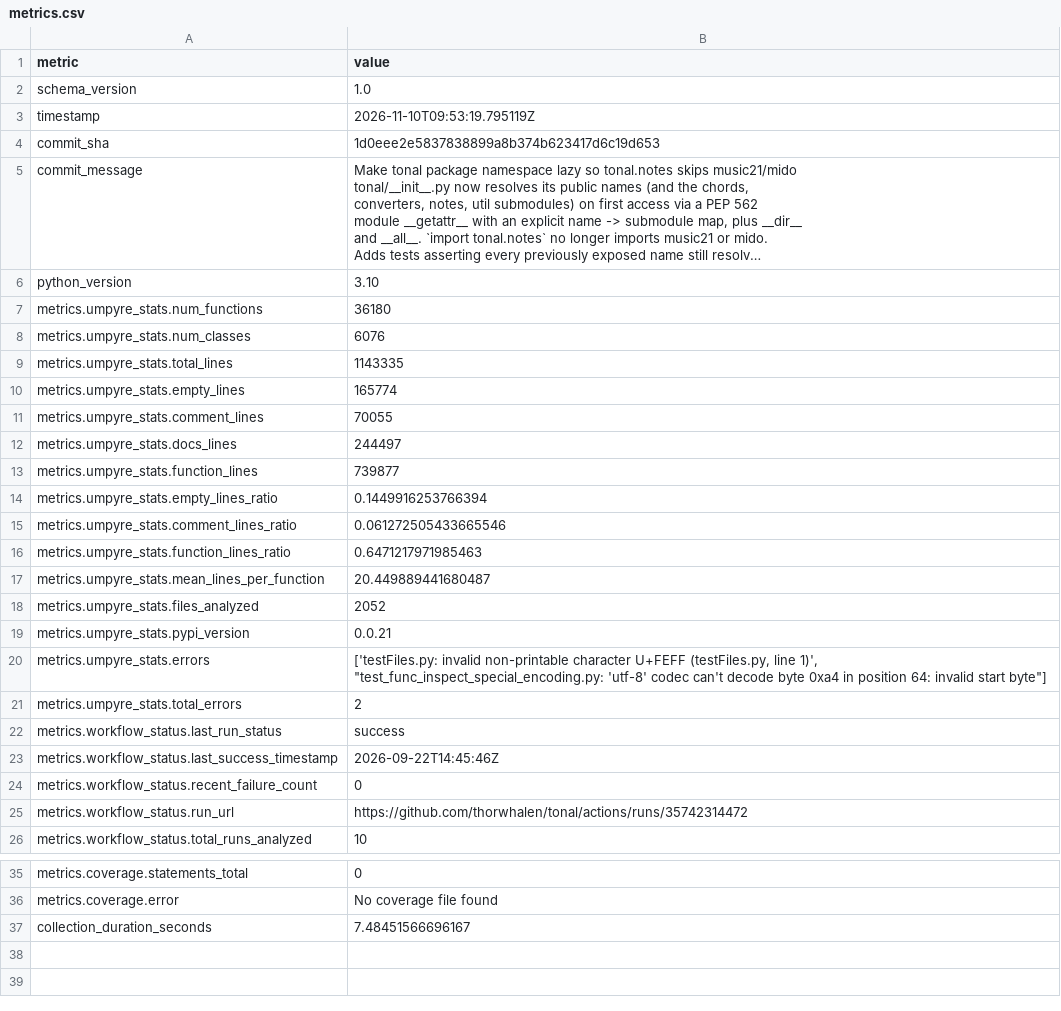
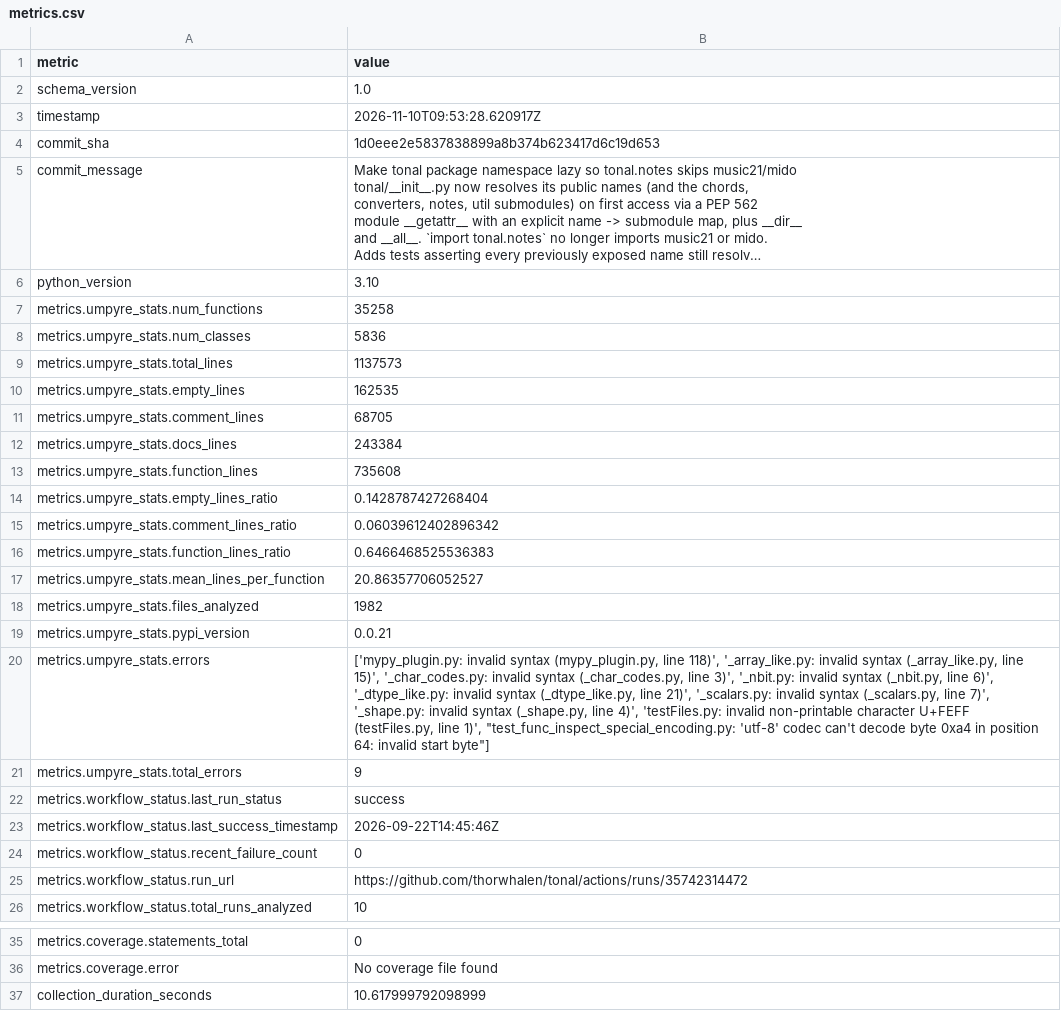
Before and after one commit to thorwhalen/tonal, a CSV file: metrics.csv, drawn as a sheet; only a part is shown, gaps mark what is left out; long unchanged cells end in …; the diff names each change by its address in the sheet, - before the commit and + after, or states it on an @@ line.

Commit message:
Update metrics for 1d0eee2

```diff
--- a/metrics.csv
+++ b/metrics.csv
-B3 (value): 2026-11-10T09:53:19.795119Z
+B3 (value): 2026-11-10T09:53:28.620917Z
-B7 (value): 36180
+B7 (value): 35258
-B8 (value): 6076
+B8 (value): 5836
-B9 (value): 1143335
+B9 (value): 1137573
-B10 (value): 165774
+B10 (value): 162535
-B11 (value): 70055
+B11 (value): 68705
-B12 (value): 244497
+B12 (value): 243384
-B13 (value): 739877
+B13 (value): 735608
-B14 (value): 0.1449916253766394
+B14 (value): 0.1428787427268404
-B15 (value): 0.061272505433665546
+B15 (value): 0.06039612402896342
-B16 (value): 0.6471217971985463
+B16 (value): 0.6466468525536383
-B17 (value): 20.449889441680487
+B17 (value): 20.86357706052527
-B18 (value): 2052
+B18 (value): 1982
-B20 (value): ['testFiles.py: invalid non-printable…
+B20 (value): ['mypy_plugin.py: invalid syntax (mypy_plugin.py, line 118)', '_array_like.py: invalid syntax (_array_like.py, line 15)', '_char_codes.py: invalid syntax (_char_codes.py, line 3)', '_nbit.py: invalid syntax (_nbit.py, line 6)', '_dtype_like.py: invalid syntax (_dtype_like.py, line 21)', '_scalars.py: invalid syntax (_scalars.py, line 7)', '_shape.py: invalid syntax (_shape.py, line 4)', 'testFiles.py: invalid non-printable…
-B21 (value): 2
+B21 (value): 9
-B37 (value): 7.48451566696167
+B37 (value): 10.617999792098999
```
Also changed, not shown: 2 other files.
